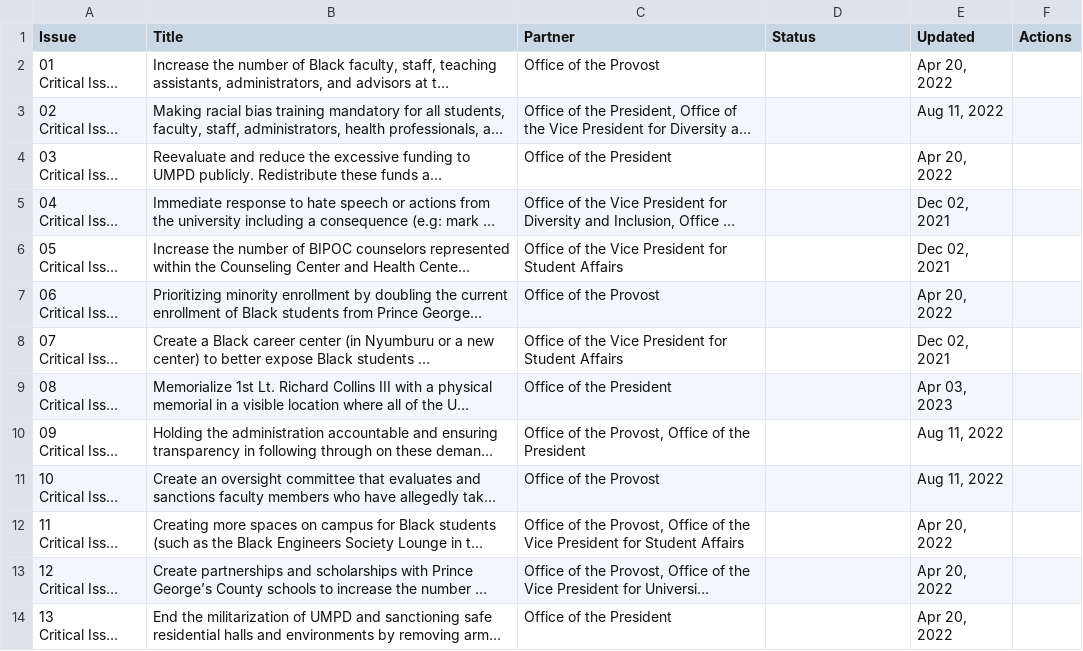
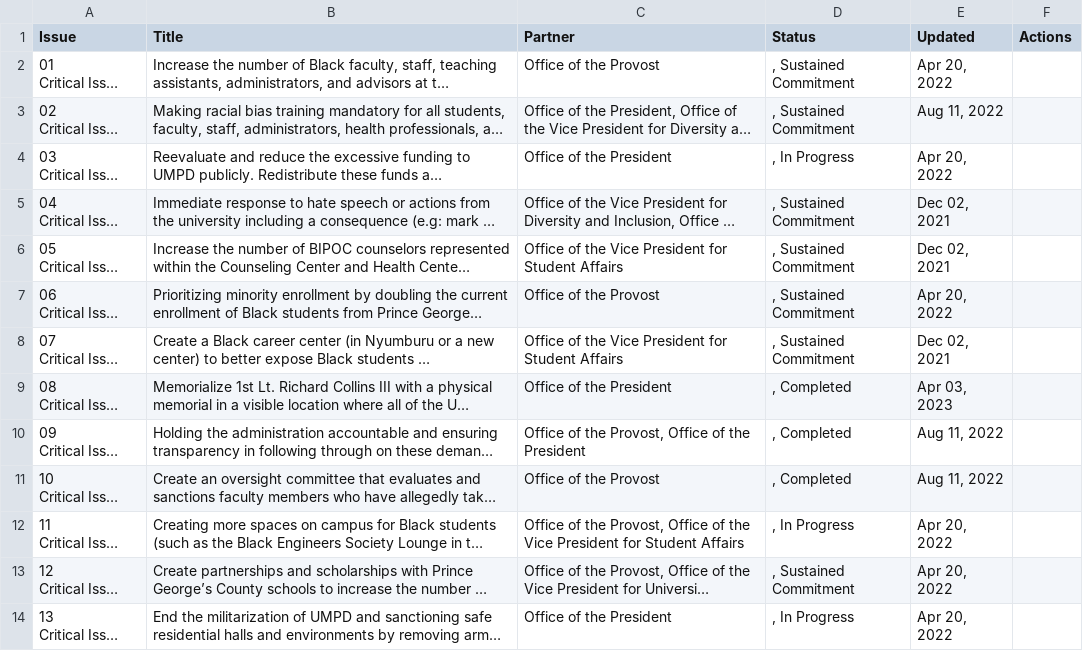
Before and after one commit to NewsAppsUMD/stavish_bot, a CSV file: scrapers/25_demands_table.csv, drawn as a sheet; only a part is shown; long unchanged cells end in …; the diff covers the shown part only; the diff names each change by its address in the sheet, - before the commit and + after, or states it on an @@ line.

Commit message:
actions

```diff
--- a/scrapers/25_demands_table.csv
+++ b/scrapers/25_demands_table.csv
-D2:D3 (Status): (empty)
+D2:D3 (Status): , Sustained Commitment
-D4 (Status): (empty)
+D4 (Status): , In Progress
-D5:D8 (Status): (empty)
+D5:D8 (Status): , Sustained Commitment
-D9:D11 (Status): (empty)
+D9:D11 (Status): , Completed
-D12 (Status): (empty)
+D12 (Status): , In Progress
-D13 (Status): (empty)
+D13 (Status): , Sustained Commitment
-D14 (Status): (empty)
+D14 (Status): , In Progress
```
Also changed, not shown: 12 edited cells elsewhere in this file, 1 other file.
